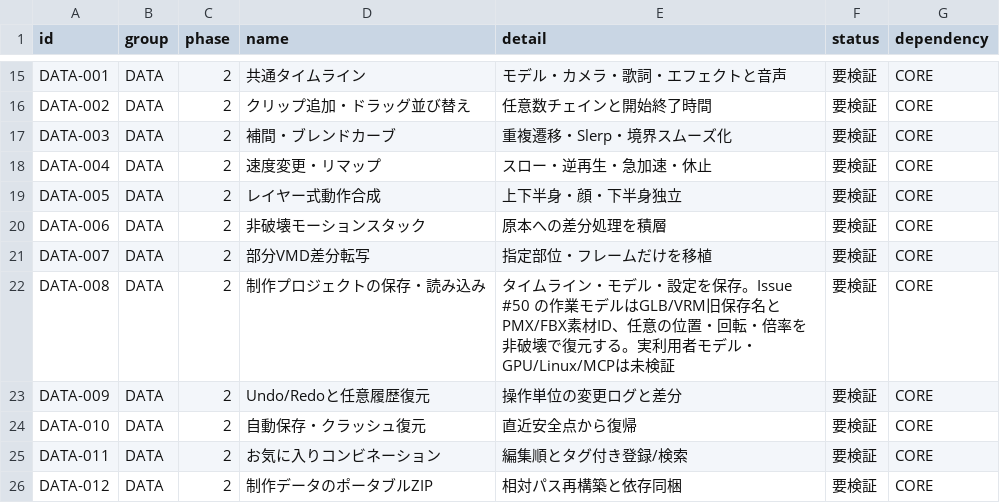
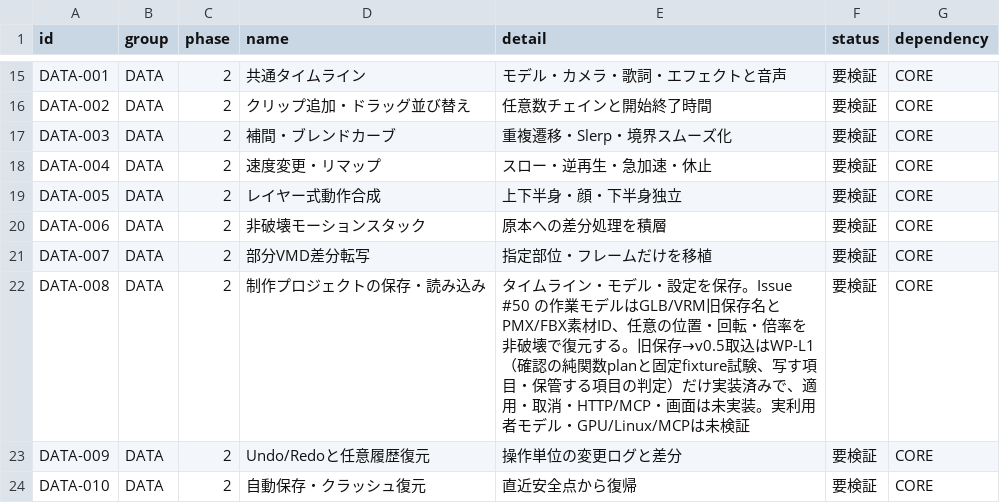
Before and after one commit to baisound/BAI_CREATER_STUDIO, a CSV file: docs/roadmap/FEATURE_REGISTER.csv, drawn as a sheet; only a part is shown, gaps mark what is left out; the shorter side is filled out with more unchanged rows.

```diff
--- a/docs/roadmap/FEATURE_REGISTER.csv
+++ b/docs/roadmap/FEATURE_REGISTER.csv
@@ -21,3 +21,3 @@ DATA-006,DATA,2,非破壊モーションスタック,原本への差分処理を
 DATA-007,DATA,2,部分VMD差分転写,指定部位・フレームだけを移植,要検証,CORE
-DATA-008,DATA,2,制作プロジェクトの保存・読み込み,タイムライン・モデル・設定を保存。Issue #50 の作業モデルはGLB/VRM旧保存名とPMX/FBX素材ID、任意の位置・回転・倍率を非破壊で復元する。実利用者モデル・GPU/Linux/MCPは未検証,要検証,CORE
+DATA-008,DATA,2,制作プロジェクトの保存・読み込み,タイムライン・モデル・設定を保存。Issue #50 の作業モデルはGLB/VRM旧保存名とPMX/FBX素材ID、任意の位置・回転・倍率を非破壊で復元する。旧保存→v0.5取込はWP-L1（確認の純関数planと固定fixture試験、写す項目・保管する項目の判定）だけ実装済みで、適用・取消・HTTP/MCP・画面は未実装。実利用者モデル・GPU/Linux/MCPは未検証,要検証,CORE
 DATA-009,DATA,2,Undo/Redoと任意履歴復元,操作単位の変更ログと差分,要検証,CORE
```
Also changed, not shown: 6 other files.
